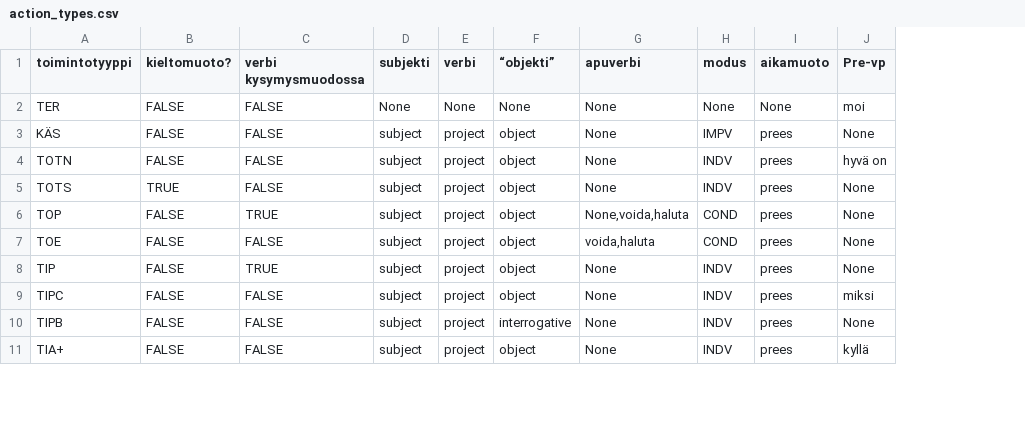
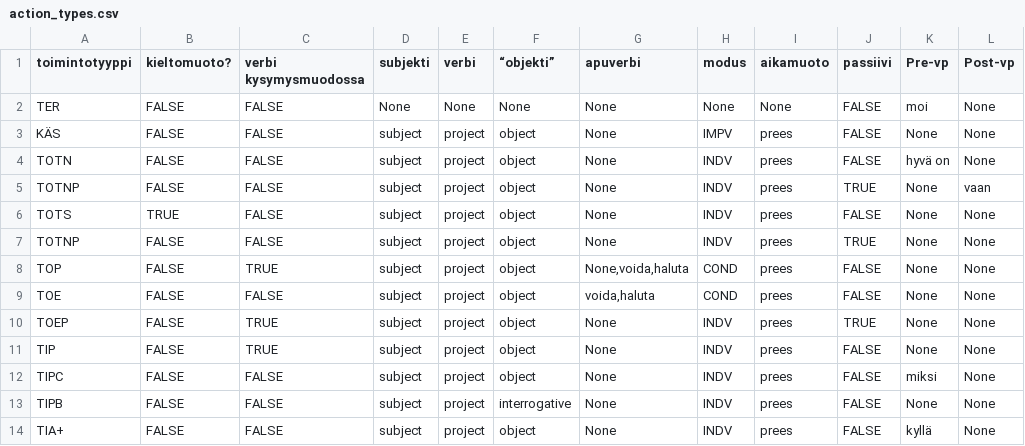
Before and after one commit to iorena/dramaturg.io, a CSV file: data/action_types.csv, drawn as a sheet; only a part is shown; addresses are those after the commit; the diff names each change by its address in the sheet, - before the commit and + after, or states it on an @@ line.

```diff
--- a/data/action_types.csv
+++ b/data/action_types.csv
+column J (passiivi), rows 2-4: all FALSE; row 6: FALSE; rows 8-9: FALSE | FALSE; rows 11-14: all FALSE
+column L (Post-vp), rows 2-4: all None; row 6: None; rows 8-9: None | None; rows 11-14: all None
+row 5: TOTNP | FALSE | FALSE | subject | project | object | None | INDV | prees | TRUE | None | vaan
+row 7: TOTNP | FALSE | FALSE | subject | project | object | None | INDV | prees | TRUE | None | None
+row 10: TOEP | FALSE | TRUE | subject | project | object | None | INDV | prees | TRUE | None | None
```
Also changed, not shown: data/seq_and_action_types_to_pad.csv, data/sequence_types.csv, 2 other files.
